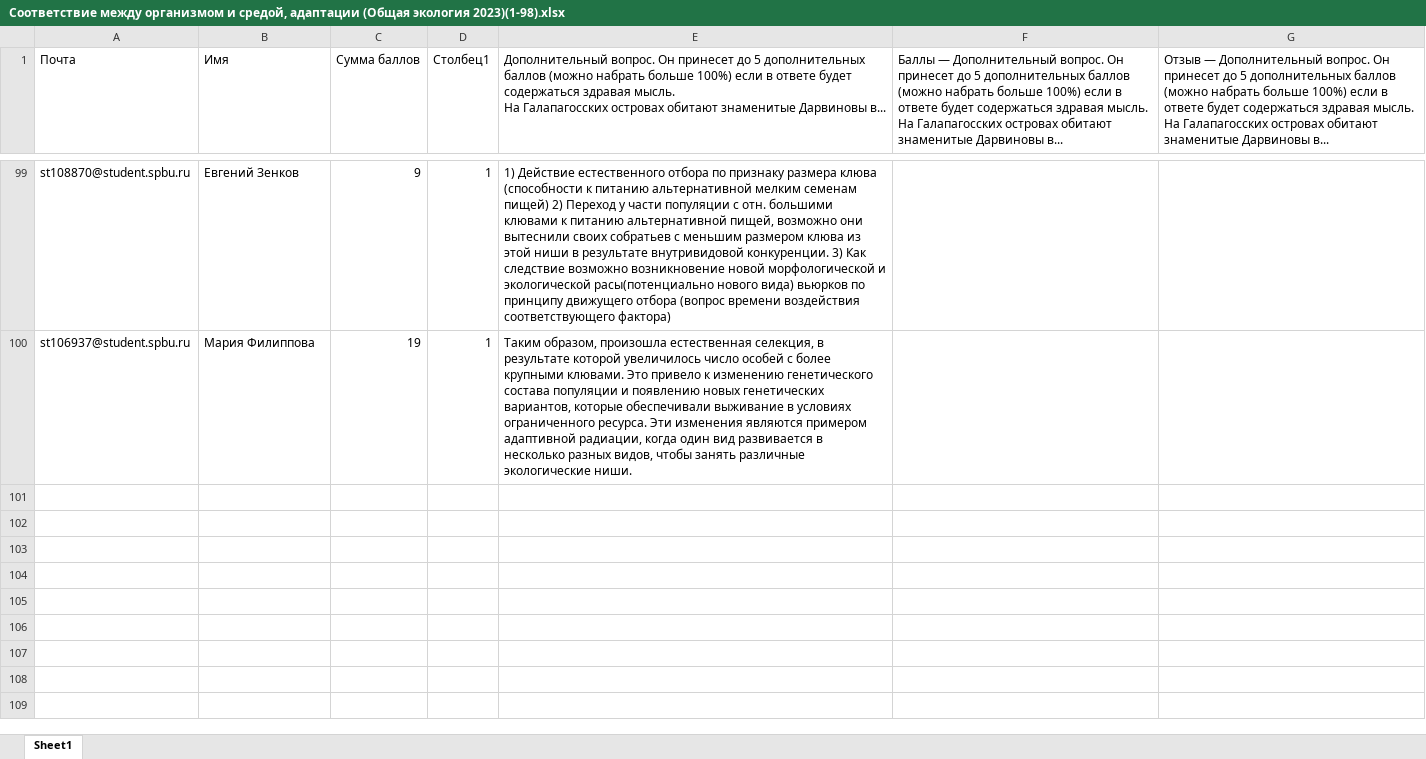
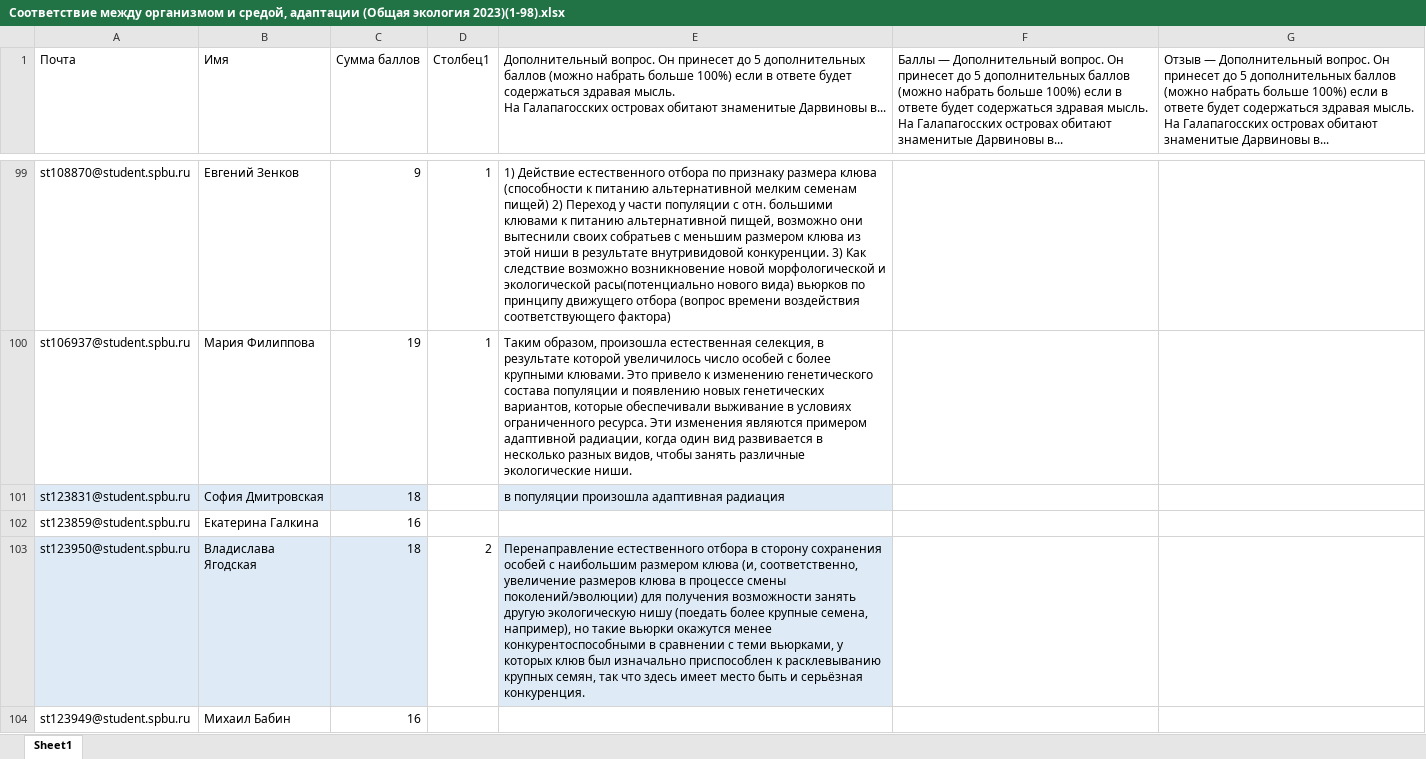
Before and after one commit to polydora/General-ecology, an Excel workbook: data/Соответствие между организмом и средой, адаптации (Общая экология 2023)(1-98).xlsx, sheet Sheet1, drawn as a sheet; only a part is shown, gaps mark what is left out; values as stored, in another font and other column widths than the file's, no borders; table styles not drawn; the diff names each change by its address in the sheet, - before the commit and + after, or states it on an @@ line.

```diff
--- a/data/Соответствие между организмом и средой, адаптации (Общая экология 2023)(1-98).xlsx (sheet Sheet1)
+++ b/data/Соответствие между организмом и средой, адаптации (Общая экология 2023)(1-98).xlsx (sheet Sheet1)
+row 101: st123831@student.spbu.ru | София Дмитровская | 18 |  | в популяции произошла адаптивная радиация
+row 102: st123859@student.spbu.ru | Екатерина Галкина | 16
+row 103: st123950@student.spbu.ru | Владислава Ягодская | 18 | 2 | Перенаправление естественного отбора в сторону сохранения особей с наибольшим размером клюва (и, соответственно, увеличение размеров клюва в процессе смены поколений/эволюции) для получения возможности занять другую экологическую нишу (поедать более крупные семена, например), но такие вьюрки окажутся менее конкурентоспособными в сравнении с теми вьюрками, у которых клюв был изначально приспособлен к расклевыванию крупных семян, так что здесь имеет место быть и серьёзная конкуренция.
+row 104: st123949@student.spbu.ru | Михаил Бабин | 16
```
Also changed, not shown: data/Аутэкология (Общая экология 2023)(1-108).xlsx, data/Взаимоотношения организмов и популяций (Общая экология 2023)(1-98).xlsx, 8 other files.
